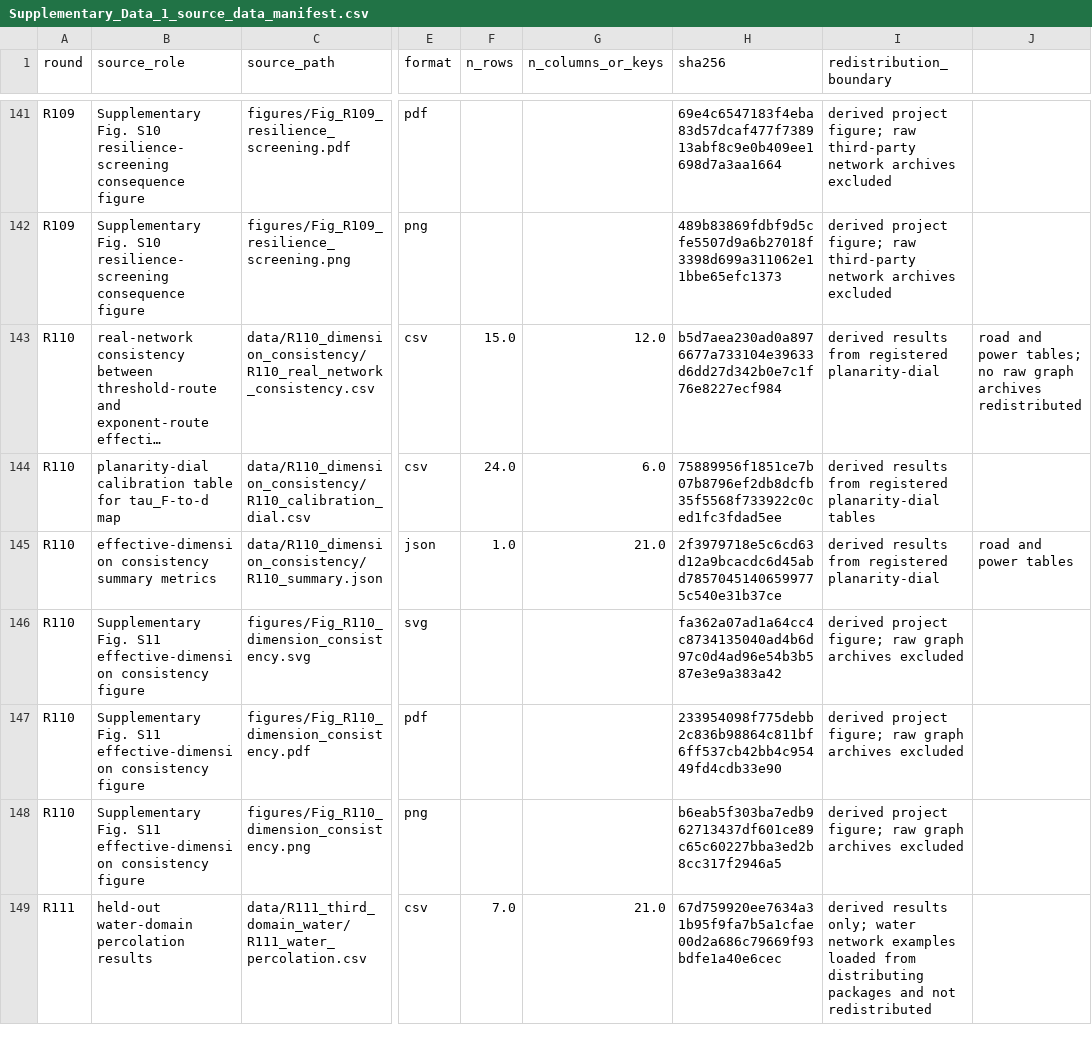
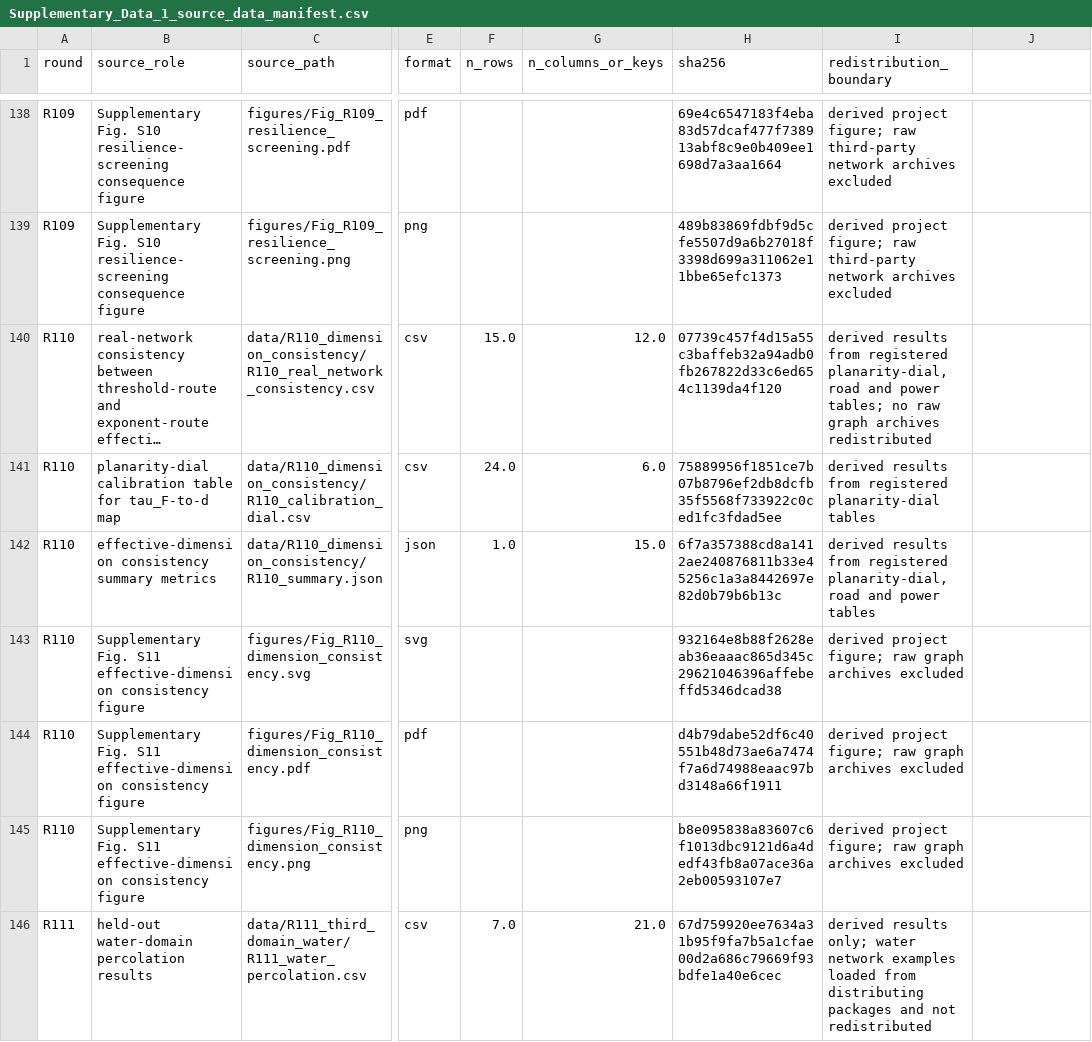
Before and after one commit to Johnsonlijian/2026-globalinfra-percolation-repro, a CSV file: source_data/Supplementary_Data_1_source_data_manifest.csv, drawn as a sheet; only a part is shown, gaps mark what is left out; long unchanged cells end in …; addresses are those after the commit; the diff covers the shown part only; the diff names each change by its address in the sheet, - before the commit and + after, or states it on an @@ line.

```diff
--- a/source_data/Supplementary_Data_1_source_data_manifest.csv
+++ b/source_data/Supplementary_Data_1_source_data_manifest.csv
-H140 (sha256): b5d7aea230ad0a8976677a733104e39633d6dd27d342b0e7c1f76e8227ecf984
+H140 (sha256): 07739c457f4d15a55c3baffeb32a94adb0fb267822d33c6ed654c1139da4f120
-I140 (redistribution_boundary): …from registered planarity-dial
+I140 (redistribution_boundary): …from registered planarity-dial, road and power tables; no raw graph archives redistributed
-J140: road and power tables; no raw graph archives redistributed
+J140: (empty)
-G142 (n_columns_or_keys): 21.0
+G142 (n_columns_or_keys): 15.0
-H142 (sha256): 2f3979718e5c6cd63d12a9bcacdc6d45abd78570451406599775c540e31b37ce
+H142 (sha256): 6f7a357388cd8a1412ae240876811b33e45256c1a3a8442697e82d0b79b6b13c
-I142 (redistribution_boundary): …from registered planarity-dial
+I142 (redistribution_boundary): …from registered planarity-dial, road and power tables
-J142: road and power tables
+J142: (empty)
-H143 (sha256): fa362a07ad1a64cc4c8734135040ad4b6d97c0d4ad96e54b3b587e3e9a383a42
+H143 (sha256): 932164e8b88f2628eab36eaaac865d345c29621046396affebeffd5346dcad38
-H144 (sha256): 233954098f775debb2c836b98864c811bf6ff537cb42bb4c95449fd4cdb33e90
+H144 (sha256): d4b79dabe52df6c40551b48d73ae6a7474f7a6d74988eaac97bd3148a66f1911
-H145 (sha256): b6eab5f303ba7edb962713437df601ce89c65c60227bba3ed2b8cc317f2946a5
+H145 (sha256): b8e095838a83607c6f1013dbc9121d6a4dedf43fb8a07ace36a2eb00593107e7
```
Also changed, not shown: 3 removed rows and 4 edited cells elsewhere in this file, data/R110_dimension_consistency/R110_real_network_consistency.csv, source_data/Figure_Source_Data_Map.csv, 19 other files.
